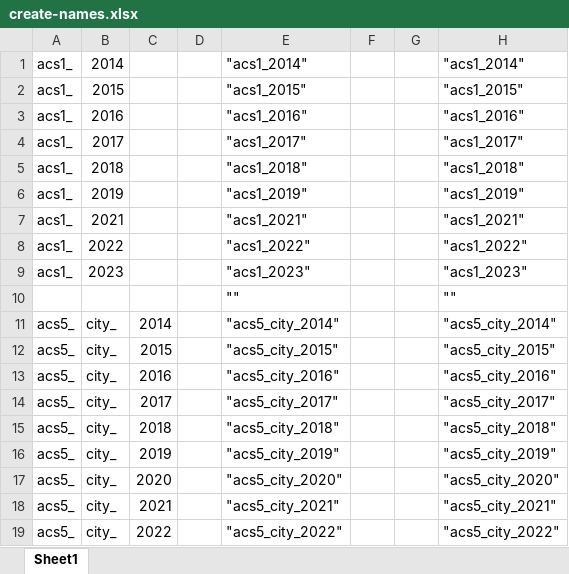
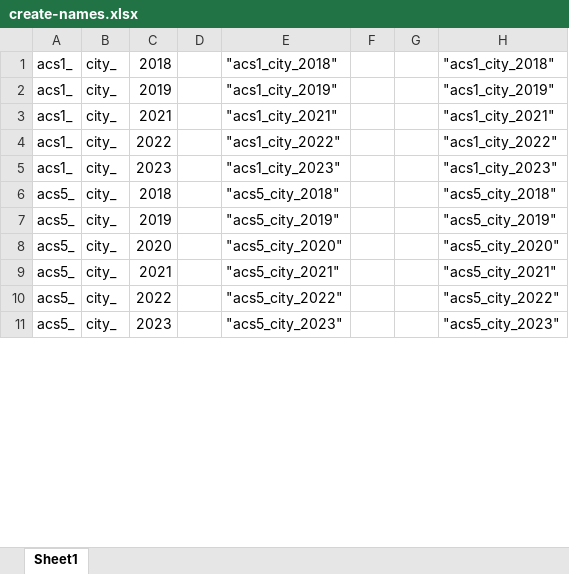
Before and after one commit to eliotmonaco/kcData, an Excel workbook: data-raw/create-names.xlsx, sheet Sheet1, drawn as a sheet; only a part is shown; the shorter side is filled out with more unchanged rows; values as stored, in another font and other column widths than the file's, no borders; removed rows and columns are numbered as before the commit, all else as after; the diff covers the shown part only; the diff names each change by its address in the sheet, - before the commit and + after, or states it on an @@ line.

Commit message:
update data documentation

```diff
--- a/data-raw/create-names.xlsx (sheet Sheet1)
+++ b/data-raw/create-names.xlsx (sheet Sheet1)
-row 1: acs1_ | 2014 |  |  | "acs1_2014" |  |  | "acs1_2014"
-row 2: acs1_ | 2015 |  |  | "acs1_2015" |  |  | "acs1_2015"
-row 3: acs1_ | 2016 |  |  | "acs1_2016" |  |  | "acs1_2016"
-row 4: acs1_ | 2017 |  |  | "acs1_2017" |  |  | "acs1_2017"
-B1: 2018
+B1: city_
-C1: (empty)
+C1: 2018
-E1: "acs1_2018"
+E1: "acs1_city_2018"
-H1: "acs1_2018"
+H1: "acs1_city_2018"
-B2: 2019
+B2: city_
-C2: (empty)
+C2: 2019
-E2: "acs1_2019"
+E2: "acs1_city_2019"
-H2: "acs1_2019"
+H2: "acs1_city_2019"
-B3: 2021
+B3: city_
-C3: (empty)
+C3: 2021
-E3: "acs1_2021"
+E3: "acs1_city_2021"
-H3: "acs1_2021"
+H3: "acs1_city_2021"
-B4: 2022
+B4: city_
-C4: (empty)
+C4: 2022
-E4: "acs1_2022"
+E4: "acs1_city_2022"
-H4: "acs1_2022"
+H4: "acs1_city_2022"
-B5: 2023
+B5: city_
-C5: (empty)
+C5: 2023
-E5: "acs1_2023"
+E5: "acs1_city_2023"
-H5: "acs1_2023"
+H5: "acs1_city_2023"
-row 10:  |  |  |  | "" |  |  | ""
-row 11: acs5_ | city_ | 2014 |  | "acs5_city_2014" |  |  | "acs5_city_2014"
-row 12: acs5_ | city_ | 2015 |  | "acs5_city_2015" |  |  | "acs5_city_2015"
-row 13: acs5_ | city_ | 2016 |  | "acs5_city_2016" |  |  | "acs5_city_2016"
-row 14: acs5_ | city_ | 2017 |  | "acs5_city_2017" |  |  | "acs5_city_2017"
```
Also changed, not shown: 4 added rows, 2 removed rows and 32 edited cells elsewhere in this sheet, formulas that keep their value, 8 other files.
